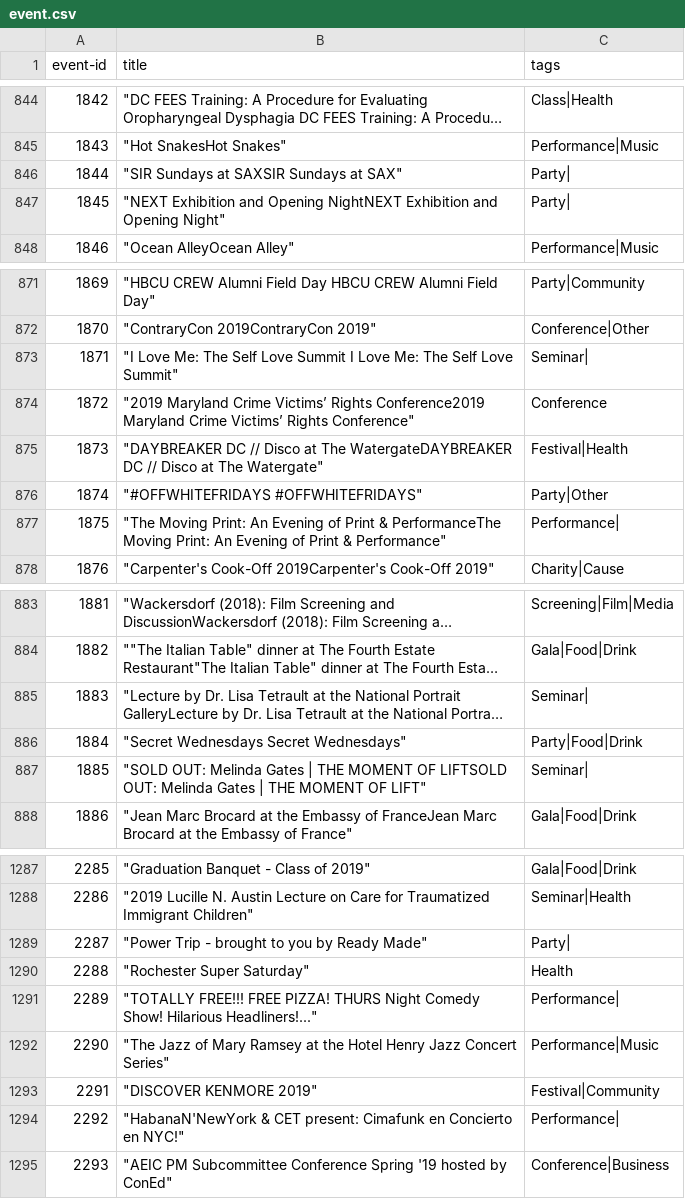
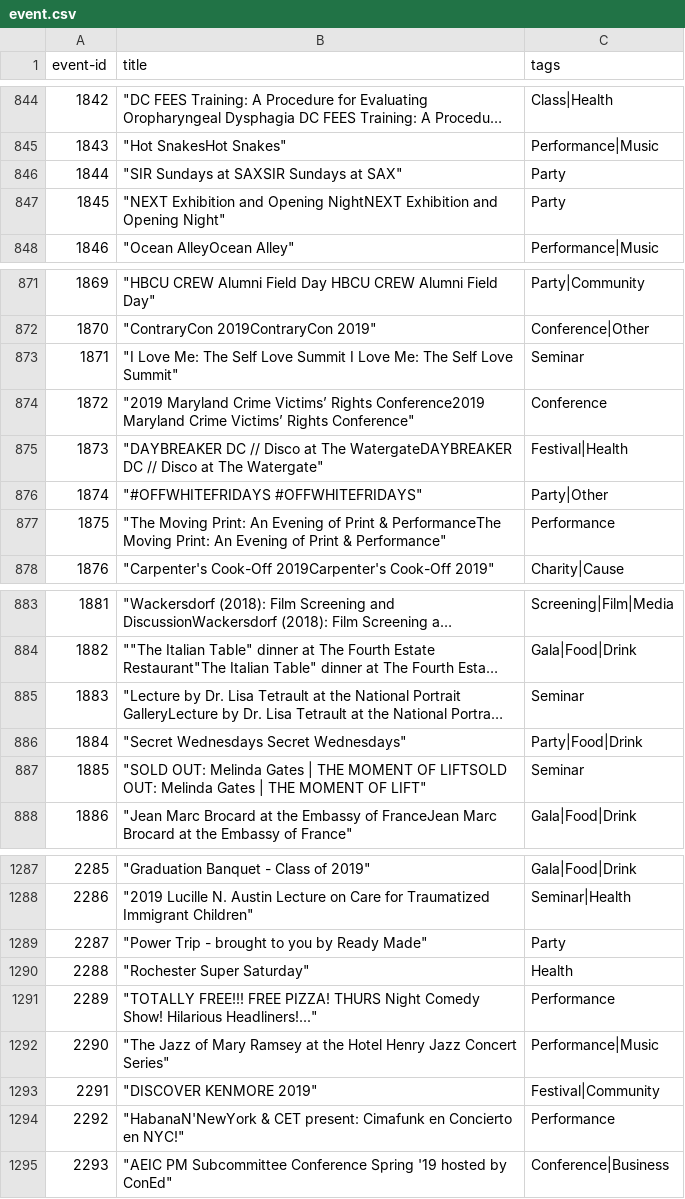
Before and after one commit to aka4rKO/GoEve, a CSV file: Akram/EventRecommender/dataset/event.csv, drawn as a sheet; only a part is shown, gaps mark what is left out; long unchanged cells end in …; the diff covers the shown part only; the diff names each change by its address in the sheet, - before the commit and + after, or states it on an @@ line.

```diff
--- a/Akram/EventRecommender/dataset/event.csv
+++ b/Akram/EventRecommender/dataset/event.csv
-C846:C847 (tags): Party|
+C846:C847 (tags): Party
-C873 (tags): Seminar|
+C873 (tags): Seminar
-C877 (tags): Performance|
+C877 (tags): Performance
-C885 (tags): Seminar|
+C885 (tags): Seminar
-C887 (tags): Seminar|
+C887 (tags): Seminar
-C1289 (tags): Party|
+C1289 (tags): Party
-C1291 (tags): Performance|
+C1291 (tags): Performance
-C1294 (tags): Performance|
+C1294 (tags): Performance
```
Also changed, not shown: 22 edited cells elsewhere in this file, 5 other files.
